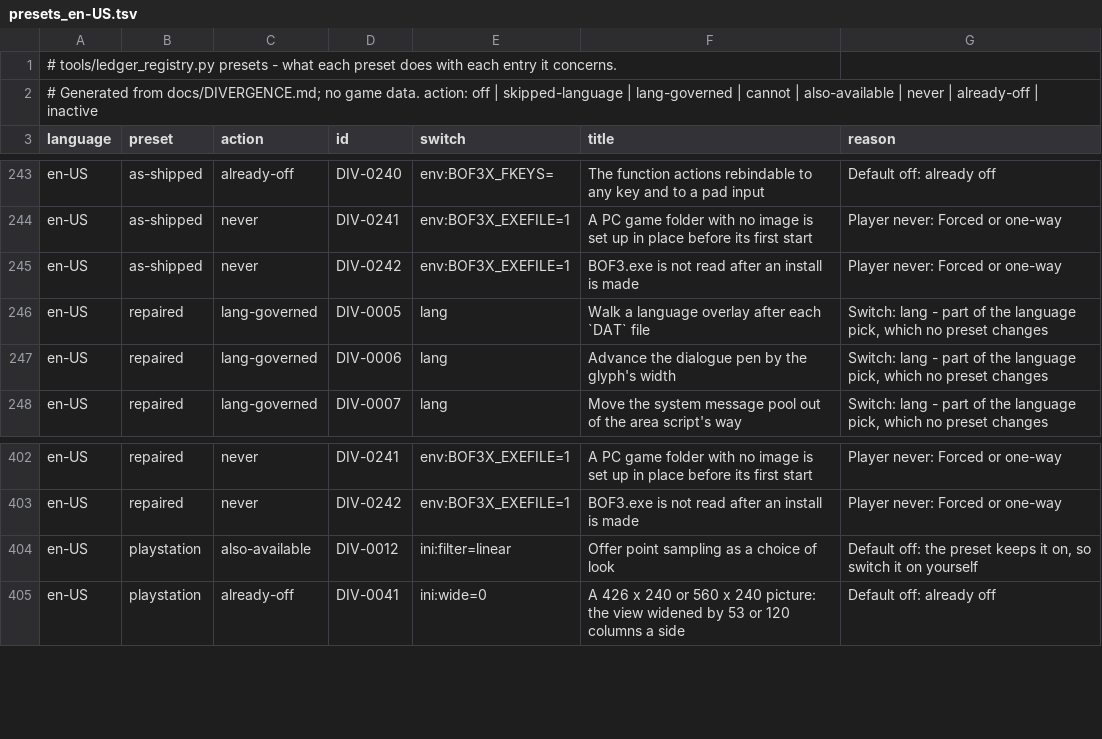
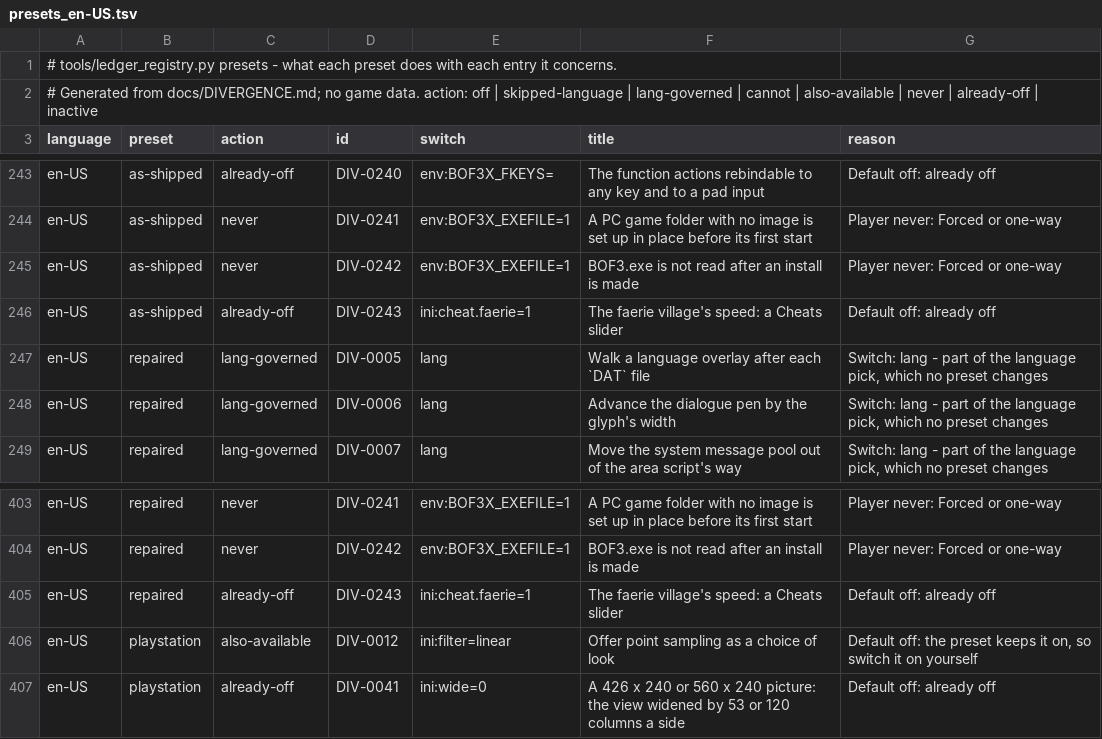
Before and after one commit to kerokline/BreathOfFire3PCPort, a TSV file: tools/launcher_host/presets_en-US.tsv, drawn as a sheet; only a part is shown, gaps mark what is left out; the diff names each change by its address in the sheet, - before the commit and + after, or states it on an @@ line.

```diff
--- a/tools/launcher_host/presets_en-US.tsv
+++ b/tools/launcher_host/presets_en-US.tsv
+row 246: en-US | as-shipped | already-off | DIV-0243 | ini:cheat.faerie=1 | The faerie village's speed: a Cheats slider | Default off: already off
+row 405: en-US | repaired | already-off | DIV-0243 | ini:cheat.faerie=1 | The faerie village's speed: a Cheats slider | Default off: already off
```
Also changed, not shown: analysis/ledger_switches.tsv, tools/launcher_host/presets_original.tsv, 17 other files.
